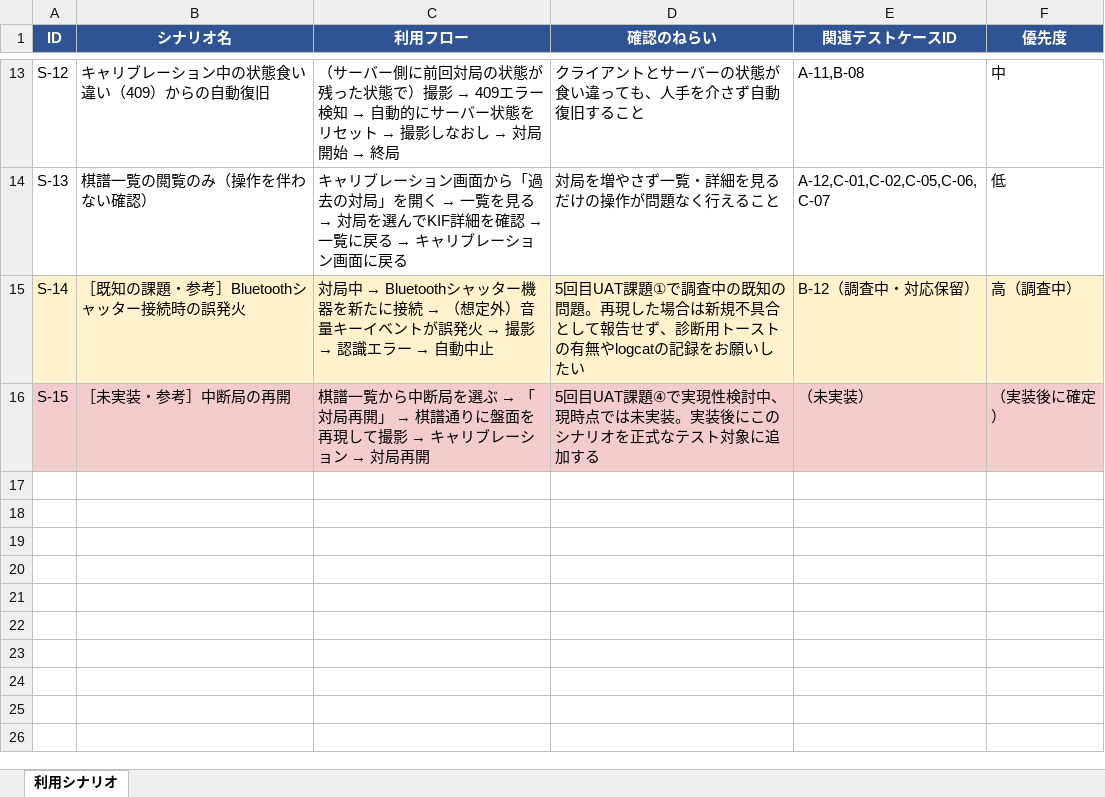
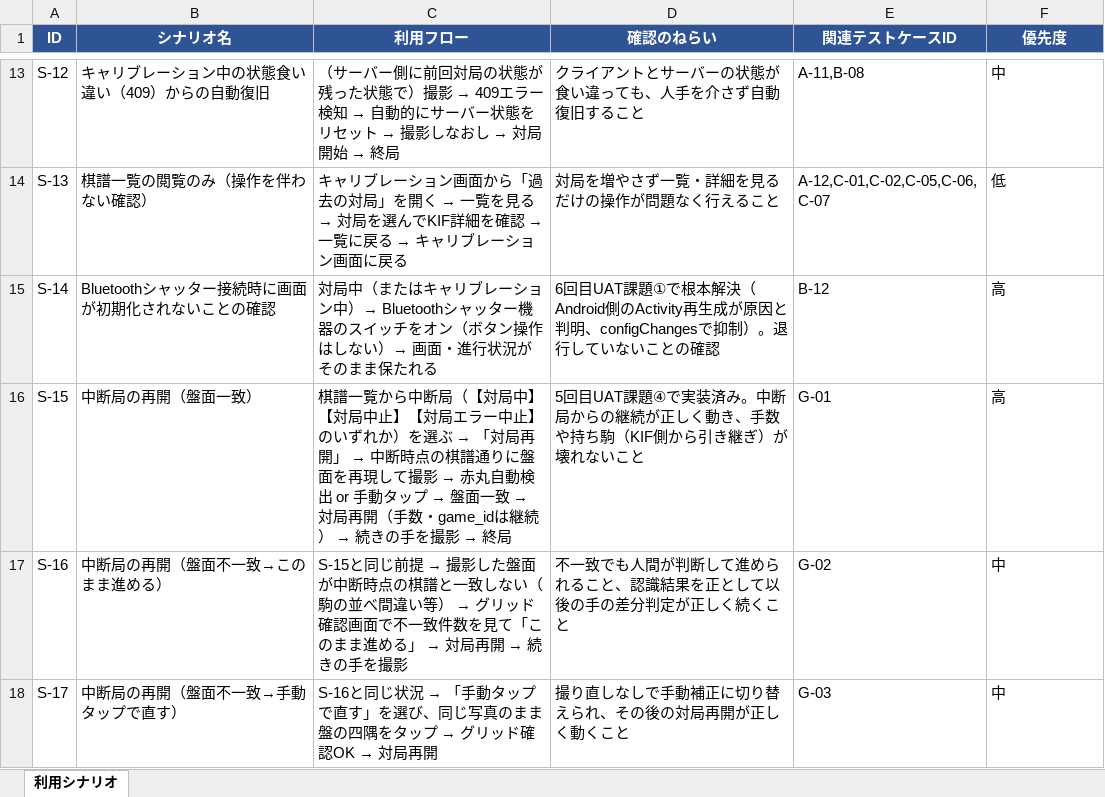
Before and after one commit to yukiyoshi1992/Shogiban-kaiseki-AndroidMigration, an Excel workbook: 2026年6月20日 初回開発/04 UAT/UATシナリオ.xlsx, sheet 利用シナリオ, drawn as a sheet; only a part is shown, gaps mark what is left out; values as stored, in another font and other column widths than the file's, no borders; the diff names each change by its address in the sheet, - before the commit and + after, or states it on an @@ line.

```diff
--- a/2026年6月20日 初回開発/04 UAT/UATシナリオ.xlsx (sheet 利用シナリオ)
+++ b/2026年6月20日 初回開発/04 UAT/UATシナリオ.xlsx (sheet 利用シナリオ)
-A15:F15 fill: #FFF2CC
+A15:F15 fill: none
-B15 (シナリオ名): ［既知の課題・参考］Bluetoothシャッター接続時の誤発火
+B15 (シナリオ名): Bluetoothシャッター接続時に画面が初期化されないことの確認
@@ C15 (利用フロー): 対局中 → Bluetoothシャッター機器を新たに接続 → （想定外）音量キーイベントが誤発火 → 撮影 → 認識エラー → 自動中止 → 対局中（またはキャリブレーション中）→ Bluetoothシャッター機器のスイッチをオン（ボタン操作はしない）→ 画面・進行状況がそのまま保たれる @@
-D15 (確認のねらい): 5回目UAT課題①で調査中の既知の問題。再現した場合は新規不具合として報告せず、診断用トーストの有無やlogcatの記録をお願いしたい
+D15 (確認のねらい): 6回目UAT課題①で根本解決（Android側のActivity再生成が原因と判明、configChangesで抑制）。退行していないことの確認
-E15 (関連テストケースID): B-12（調査中・対応保留）
+E15 (関連テストケースID): B-12
-F15 (優先度): 高（調査中）
+F15 (優先度): 高
-A16:F16 fill: #F4CCCC
+A16:F16 fill: none
-B16 (シナリオ名): ［未実装・参考］中断局の再開
+B16 (シナリオ名): 中断局の再開（盤面一致）
@@ C16 (利用フロー): …ら中断局を選ぶ → 「対局再開」 → 棋譜通りに盤面を再現して撮影 → キャリブレーション → 対局再開 → …ら中断局（【対局中】【対局中止】【対局エラー中止】のいずれか）を選ぶ → 「対局再開」 → 中断時点の棋譜通りに盤面を再現して撮影 → 赤丸自動検出 or 手動タップ → 盤面一致 → 対局再開（手数・game_idは継続） → 続きの手を撮影 → 終局 @@
-D16 (確認のねらい): …題④で実現性検討中、現時点では未実装。実装後にこのシナリオを正式なテスト対象に追加する
+D16 (確認のねらい): …題④で実装済み。中断局からの継続が正しく動き、手数や持ち駒（KIF側から引き継ぎ）が壊れないこと
-E16 (関連テストケースID): （未実装）
+E16 (関連テストケースID): G-01
-F16 (優先度): （実装後に確定）
+F16 (優先度): 高
+row 17: S-16 | 中断局の再開（盤面不一致→このまま進める） | S-15と同じ前提 → 撮影した盤面が中断時点の棋譜と一致しない（駒の並べ間違い等） → グリッド確認画面で不一致件数を見て「このまま進める」 → 対局再開 → 続きの手を撮影 | 不一致でも人間が判断して進められること、認識結果を正として以後の手の差分判定が正しく続くこと | G-02 | 中
+row 18: S-17 | 中断局の再開（盤面不一致→手動タップで直す） | S-16と同じ状況 → 「手動タップで直す」を選び、同じ写真のまま盤の四隅をタップ → グリッド確認OK → 対局再開 | 撮り直しなしで手動補正に切り替えられ、その後の対局再開が正しく動くこと | G-03 | 中
```
Also changed, not shown: 2026年6月20日 初回開発/04 UAT/総合テストシナリオ.xlsx, 4 other files.
